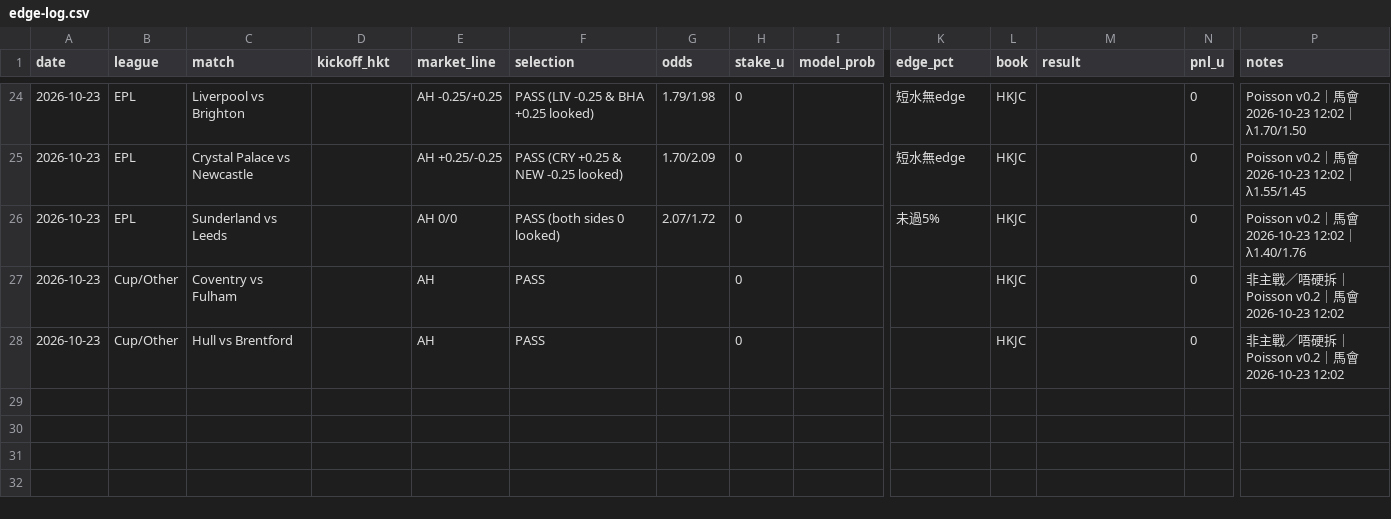
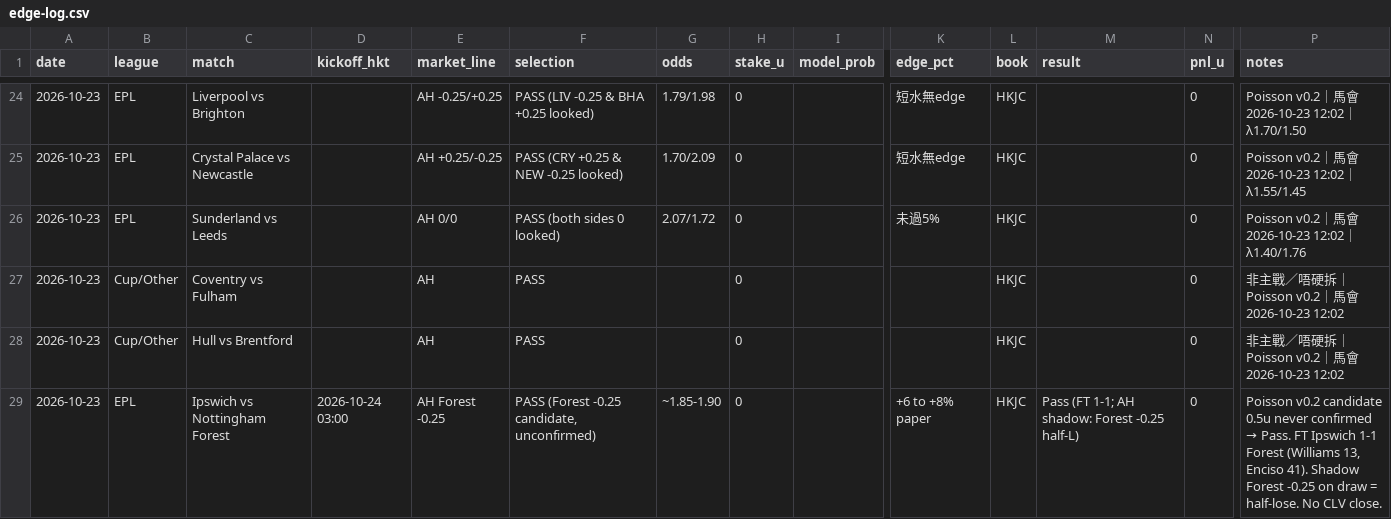
Before and after one commit to andywork9398-lgtm/football-back-test, a CSV file: edge-log.csv, drawn as a sheet; only a part is shown, gaps mark what is left out; rows hold the shown columns only; the diff names each change by its address in the sheet, - before the commit and + after, or states it on an @@ line.

Commit message:
Log Ipswich–Forest Pass + shadow (Forest -0.25 half-L)
Candidate unconfirmed; FT 1-1. Settled for closed-loop tracking.

```diff
--- a/edge-log.csv
+++ b/edge-log.csv
+row 29: 2026-10-23 | EPL | Ipswich vs Nottingham Forest | 2026-10-24 03:00 | AH Forest -0.25 | PASS (Forest -0.25 candidate, unconfirmed) | ~1.85-1.90 | 0 |  | +6 to +8% paper | HKJC | Pass (FT 1-1; AH shadow: Forest -0.25 half-L) | 0 | Poisson v0.2 candidate 0.5u never confirmed → Pass. FT Ipswich 1-1 Forest (Williams 13, Enciso 41). Shadow Forest -0.25 on draw = half-lose. No CLV close.
```
